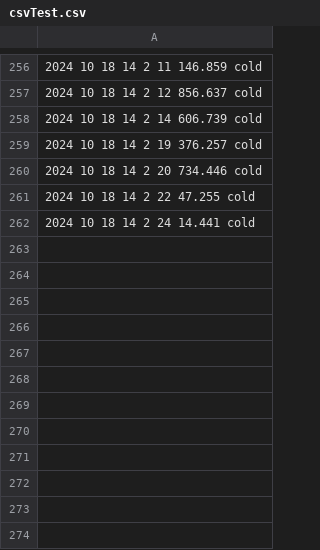
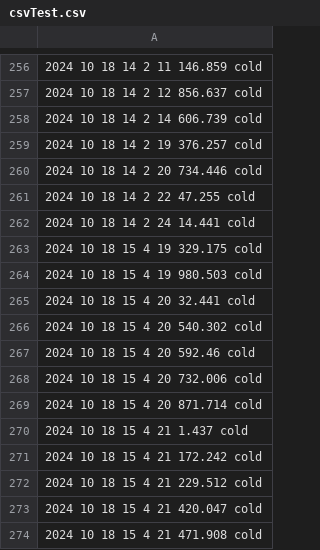
Before and after one commit to kerianVaraine/kopiWinds, a CSV file: csvTest.csv, drawn as a sheet; only a part is shown, gaps mark what is left out; the diff names each change by its address in the sheet, - before the commit and + after, or states it on an @@ line.

Commit message:
hourly Commit

```diff
--- a/csvTest.csv
+++ b/csvTest.csv
+row 263: 2024 10 18 15 4 19 329.175 cold
+row 264: 2024 10 18 15 4 19 980.503 cold
+row 265: 2024 10 18 15 4 20 32.441 cold
+row 266: 2024 10 18 15 4 20 540.302 cold
+row 267: 2024 10 18 15 4 20 592.46 cold
+row 268: 2024 10 18 15 4 20 732.006 cold
+row 269: 2024 10 18 15 4 20 871.714 cold
+row 270: 2024 10 18 15 4 21 1.437 cold
+row 271: 2024 10 18 15 4 21 172.242 cold
+row 272: 2024 10 18 15 4 21 229.512 cold
+row 273: 2024 10 18 15 4 21 420.047 cold
+row 274: 2024 10 18 15 4 21 471.908 cold
```
